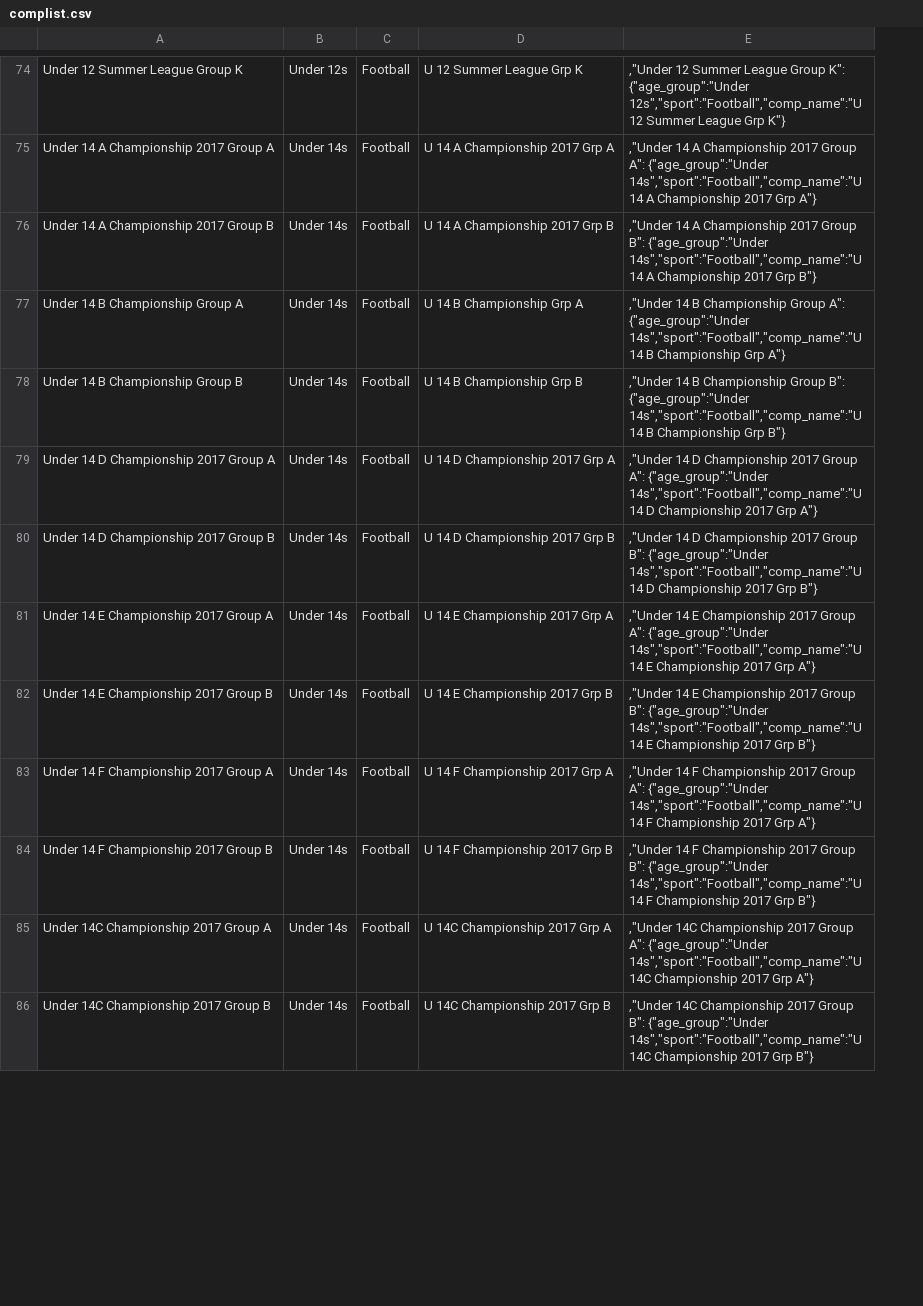
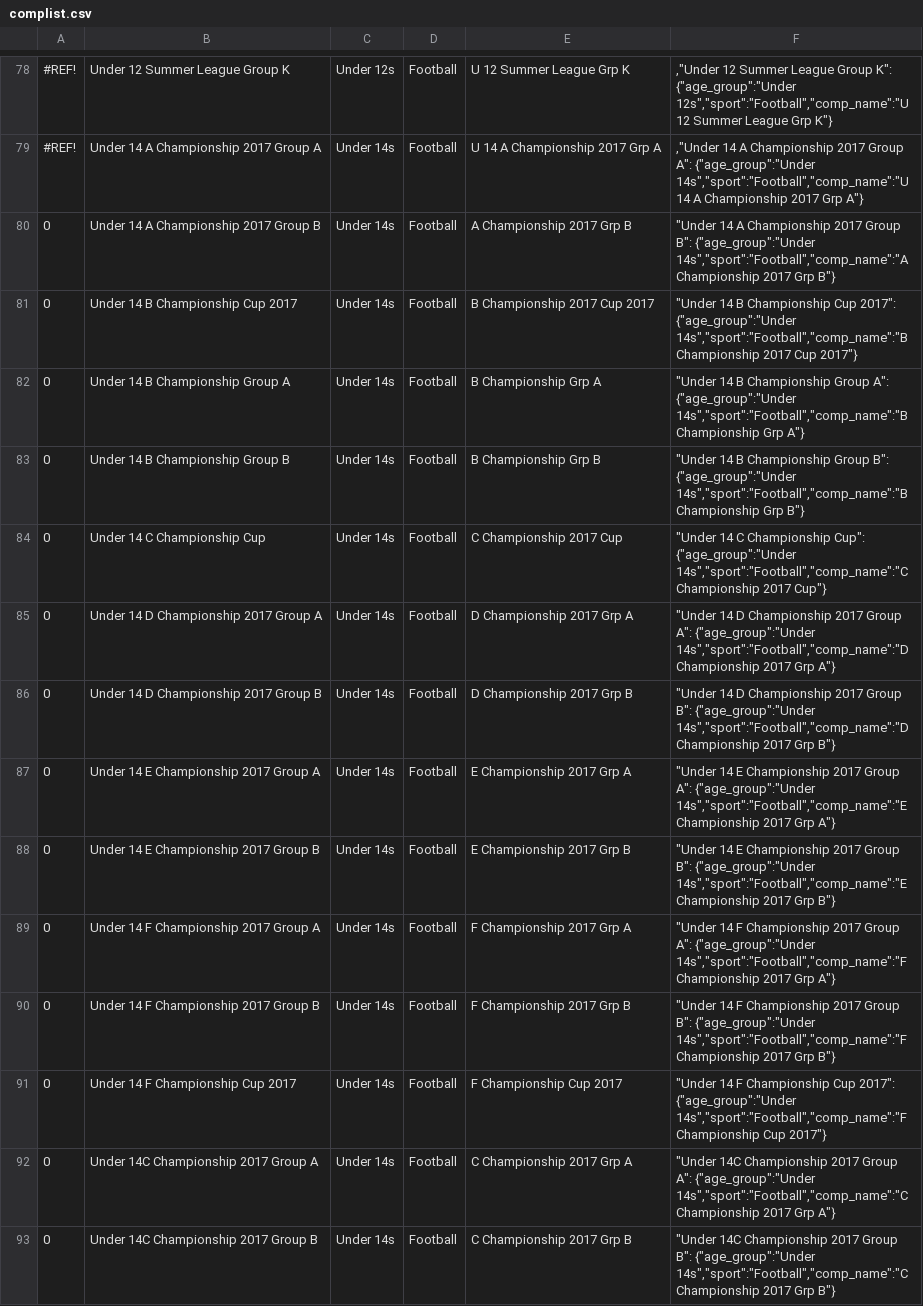
Before and after one commit to mitchelltomtom/davittsgaa, a CSV file: json_server/public/data/complist.csv, drawn as a sheet; only a part is shown, gaps mark what is left out; removed rows and columns are numbered as before the commit, all else as after; the diff covers the shown part only; the diff names each change by its address in the sheet, - before the commit and + after, or states it on an @@ line.

```diff
--- a/json_server/public/data/complist.csv
+++ b/json_server/public/data/complist.csv
+column A, rows 78-80: #REF! | #REF! | 0; rows 82-83: 0 | 0; rows 85-90: all 0; rows 92-93: 0 | 0
-column E, rows 74-86: ,"Under 12 Summer League Group K": {"age_group":"Under 12s","sport":"Football","comp_name":"U 12 Summer League Grp K"} | ,"Under 14 A Championship 2017 Group A": {"age_group":"Under 14s","sport":"Football","comp_name":"U 14 A Championship 2017 Grp A"} | ,"Under 14 A Championship 2017 Group B": {"age_group":"Under 14s","sport":"Football","comp_name":"U 14 A Championship 2017 Grp B"} | ,"Under 14 B Championship Group A": {"age_group":"Under 14s","sport":"Football","comp_name":"U 14 B Championship Grp A"} | ,"Under 14 B Championship Group B": {"age_group":"Under 14s","sport":"Football","comp_name":"U 14 B Championship Grp B"} | ,"Under 14 D Championship 2017 Group A": {"age_group":"Under 14s","sport":"Football","comp_name":"U 14 D Championship 2017 Grp A"} | ,"Under 14 D Championship 2017 Group B": {"age_group":"Under 14s","sport":"Football","comp_name":"U 14 D Championship 2017 Grp B"} | ,"Under 14 E Championship 2017 Group A": {"age_group":"Under 14s","sport":"Football","comp_name":"U 14 E Championship 2017 Grp A"} | ,"Under 14 E Championship 2017 Group B": {"age_group":"Under 14s","sport":"Football","comp_name":"U 14 E Championship 2017 Grp B"} | ,"Under 14 F Championship 2017 Group A": {"age_group":"Under 14s","sport":"Football","comp_name":"U 14 F Championship 2017 Grp A"} | ,"Under 14 F Championship 2017 Group B": {"age_group":"Under 14s","sport":"Football","comp_name":"U 14 F Championship 2017 Grp B"} | ,"Under 14C Championship 2017 Group A": {"age_group":"Under 14s","sport":"Football","comp_name":"U 14C Championship 2017 Grp A"} | ,"Under 14C Championship 2017 Group B": {"age_group":"Under 14s","sport":"Football","comp_name":"U 14C Championship 2017 Grp B"}
+column F, rows 78-80: ,"Under 12 Summer League Group K": {"age_group":"Under 12s","sport":"Football","comp_name":"U 12 Summer League Grp K"} | ,"Under 14 A Championship 2017 Group A": {"age_group":"Under 14s","sport":"Football","comp_name":"U 14 A Championship 2017 Grp A"} | "Under 14 A Championship 2017 Group B": {"age_group":"Under 14s","sport":"Football","comp_name":"A Championship 2017 Grp B"}; rows 82-83: "Under 14 B Championship Group A": {"age_group":"Under 14s","sport":"Football","comp_name":"B Championship Grp A"} | "Under 14 B Championship Group B": {"age_group":"Under 14s","sport":"Football","comp_name":"B Championship Grp B"}; rows 85-90: "Under 14 D Championship 2017 Group A": {"age_group":"Under 14s","sport":"Football","comp_name":"D Championship 2017 Grp A"} | "Under 14 D Championship 2017 Group B": {"age_group":"Under 14s","sport":"Football","comp_name":"D Championship 2017 Grp B"} | "Under 14 E Championship 2017 Group A": {"age_group":"Under 14s","sport":"Football","comp_name":"E Championship 2017 Grp A"} | "Under 14 E Championship 2017 Group B": {"age_group":"Under 14s","sport":"Football","comp_name":"E Championship 2017 Grp B"} | "Under 14 F Championship 2017 Group A": {"age_group":"Under 14s","sport":"Football","comp_name":"F Championship 2017 Grp A"} | "Under 14 F Championship 2017 Group B": {"age_group":"Under 14s","sport":"Football","comp_name":"F Championship 2017 Grp B"}; rows 92-93: "Under 14C Championship 2017 Group A": {"age_group":"Under 14s","sport":"Football","comp_name":"C Championship 2017 Grp A"} | "Under 14C Championship 2017 Group B": {"age_group":"Under 14s","sport":"Football","comp_name":"C Championship 2017 Grp B"}
-E80: U 14 A Championship 2017 Grp B
+E80: A Championship 2017 Grp B
+row 81: 0 | Under 14 B Championship Cup 2017 | Under 14s | Football | B Championship 2017 Cup 2017 | "Under 14 B Championship Cup 2017": {"age_group":"Under 14s","sport":"Football","comp_name":"B Championship 2017 Cup 2017"}
-E82: U 14 B Championship Grp A
+E82: B Championship Grp A
-E83: U 14 B Championship Grp B
+E83: B Championship Grp B
+row 84: 0 | Under 14 C Championship Cup | Under 14s | Football | C Championship 2017 Cup | "Under 14 C Championship Cup": {"age_group":"Under 14s","sport":"Football","comp_name":"C Championship 2017 Cup"}
-E85: U 14 D Championship 2017 Grp A
+E85: D Championship 2017 Grp A
-E86: U 14 D Championship 2017 Grp B
+E86: D Championship 2017 Grp B
-E87: U 14 E Championship 2017 Grp A
+E87: E Championship 2017 Grp A
-E88: U 14 E Championship 2017 Grp B
+E88: E Championship 2017 Grp B
-E89: U 14 F Championship 2017 Grp A
+E89: F Championship 2017 Grp A
-E90: U 14 F Championship 2017 Grp B
+E90: F Championship 2017 Grp B
+row 91: 0 | Under 14 F Championship Cup 2017 | Under 14s | Football | F Championship Cup 2017 | "Under 14 F Championship Cup 2017": {"age_group":"Under 14s","sport":"Football","comp_name":"F Championship Cup 2017"}
-E92: U 14C Championship 2017 Grp A
+E92: C Championship 2017 Grp A
-E93: U 14C Championship 2017 Grp B
+E93: C Championship 2017 Grp B
```
Also changed, not shown: 9 added rows and 19 edited cells elsewhere in this file, 56 other files.
